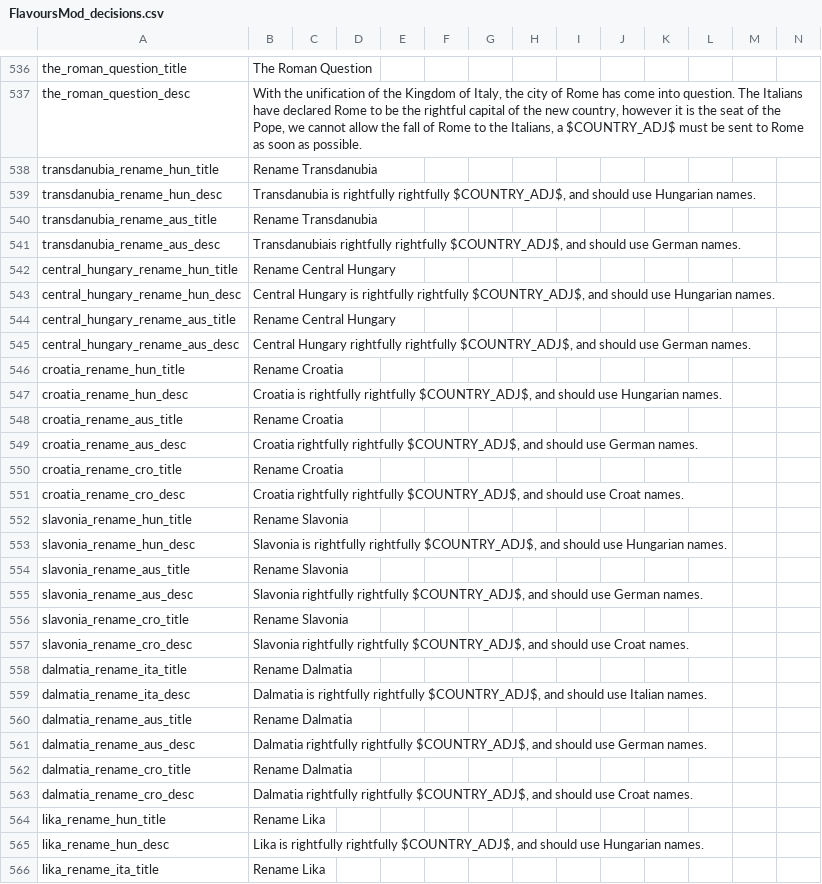
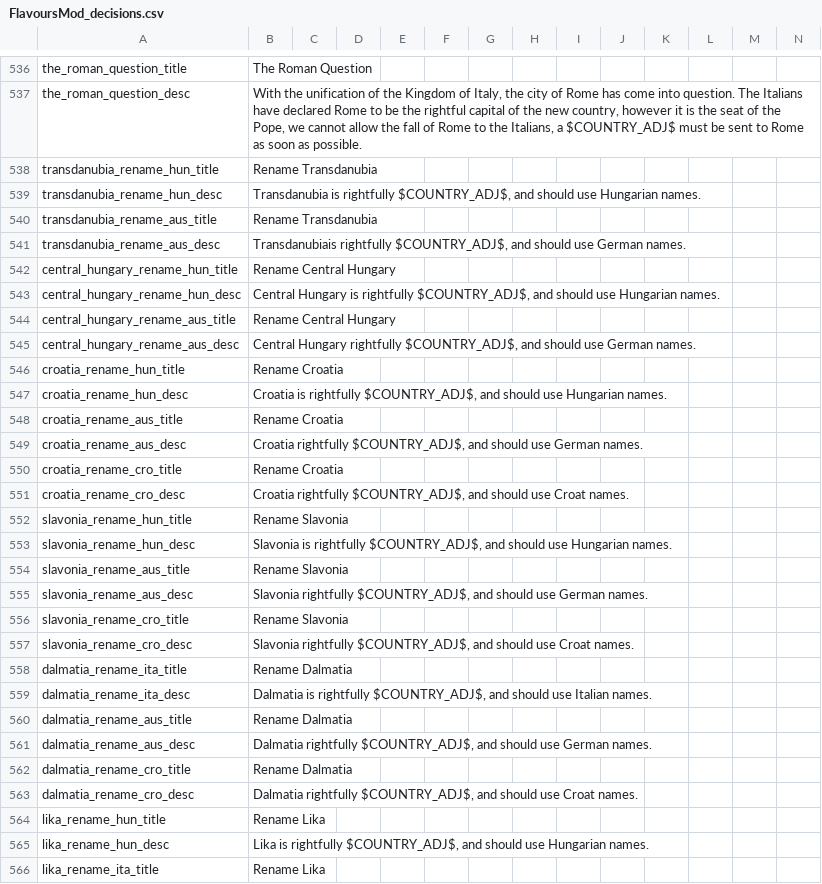
Before and after one commit to AoE-guys/AoE-SP-VERSION-DISCONTINUED-, a CSV file: AOE/localisation/FlavoursMod_decisions.csv, drawn as a sheet; only a part is shown, gaps mark what is left out; the diff covers the shown part only.

Commit message:
rightfully rightfully

```diff
--- a/AOE/localisation/FlavoursMod_decisions.csv
+++ b/AOE/localisation/FlavoursMod_decisions.csv
@@ -538,29 +538,29 @@ the_roman_question_desc;With the unification of the Kingdom of Italy, the city o
 transdanubia_rename_hun_title;Rename Transdanubia;;;;;;;;;;;;;
-transdanubia_rename_hun_desc;Transdanubia is rightfully rightfully $COUNTRY_ADJ$, and should use Hungarian names.;;;;;;;;;;;;;
+transdanubia_rename_hun_desc;Transdanubia is rightfully $COUNTRY_ADJ$, and should use Hungarian names.;;;;;;;;;;;;;
 transdanubia_rename_aus_title;Rename Transdanubia;;;;;;;;;;;;;
-transdanubia_rename_aus_desc;Transdanubiais rightfully rightfully $COUNTRY_ADJ$, and should use German names.;;;;;;;;;;;;;
+transdanubia_rename_aus_desc;Transdanubiais rightfully $COUNTRY_ADJ$, and should use German names.;;;;;;;;;;;;;
 central_hungary_rename_hun_title;Rename Central Hungary;;;;;;;;;;;;;
-central_hungary_rename_hun_desc;Central Hungary is rightfully rightfully $COUNTRY_ADJ$, and should use Hungarian names.;;;;;;;;;;;;;
+central_hungary_rename_hun_desc;Central Hungary is rightfully $COUNTRY_ADJ$, and should use Hungarian names.;;;;;;;;;;;;;
 central_hungary_rename_aus_title;Rename Central Hungary;;;;;;;;;;;;;
-central_hungary_rename_aus_desc;Central Hungary rightfully rightfully $COUNTRY_ADJ$, and should use German names.;;;;;;;;;;;;;
+central_hungary_rename_aus_desc;Central Hungary rightfully $COUNTRY_ADJ$, and should use German names.;;;;;;;;;;;;;
 croatia_rename_hun_title;Rename Croatia;;;;;;;;;;;;;
-croatia_rename_hun_desc;Croatia is rightfully rightfully $COUNTRY_ADJ$, and should use Hungarian names.;;;;;;;;;;;;;
+croatia_rename_hun_desc;Croatia is rightfully $COUNTRY_ADJ$, and should use Hungarian names.;;;;;;;;;;;;;
 croatia_rename_aus_title;Rename Croatia;;;;;;;;;;;;;
-croatia_rename_aus_desc;Croatia rightfully rightfully $COUNTRY_ADJ$, and should use German names.;;;;;;;;;;;;;
+croatia_rename_aus_desc;Croatia rightfully $COUNTRY_ADJ$, and should use German names.;;;;;;;;;;;;;
 croatia_rename_cro_title;Rename Croatia;;;;;;;;;;;;;
-croatia_rename_cro_desc;Croatia rightfully rightfully $COUNTRY_ADJ$, and should use Croat names.;;;;;;;;;;;;;
+croatia_rename_cro_desc;Croatia rightfully $COUNTRY_ADJ$, and should use Croat names.;;;;;;;;;;;;;
 slavonia_rename_hun_title;Rename Slavonia;;;;;;;;;;;;;
-slavonia_rename_hun_desc;Slavonia is rightfully rightfully $COUNTRY_ADJ$, and should use Hungarian names.;;;;;;;;;;;;;
+slavonia_rename_hun_desc;Slavonia is rightfully $COUNTRY_ADJ$, and should use Hungarian names.;;;;;;;;;;;;;
 slavonia_rename_aus_title;Rename Slavonia;;;;;;;;;;;;;
-slavonia_rename_aus_desc;Slavonia rightfully rightfully $COUNTRY_ADJ$, and should use German names.;;;;;;;;;;;;;
+slavonia_rename_aus_desc;Slavonia rightfully $COUNTRY_ADJ$, and should use German names.;;;;;;;;;;;;;
 slavonia_rename_cro_title;Rename Slavonia;;;;;;;;;;;;;
-slavonia_rename_cro_desc;Slavonia rightfully rightfully $COUNTRY_ADJ$, and should use Croat names.;;;;;;;;;;;;;
+slavonia_rename_cro_desc;Slavonia rightfully $COUNTRY_ADJ$, and should use Croat names.;;;;;;;;;;;;;
 dalmatia_rename_ita_title;Rename Dalmatia;;;;;;;;;;;;;
-dalmatia_rename_ita_desc;Dalmatia is rightfully rightfully $COUNTRY_ADJ$, and should use Italian names.;;;;;;;;;;;;;
+dalmatia_rename_ita_desc;Dalmatia is rightfully $COUNTRY_ADJ$, and should use Italian names.;;;;;;;;;;;;;
 dalmatia_rename_aus_title;Rename Dalmatia;;;;;;;;;;;;;
-dalmatia_rename_aus_desc;Dalmatia rightfully rightfully $COUNTRY_ADJ$, and should use German names.;;;;;;;;;;;;;
+dalmatia_rename_aus_desc;Dalmatia rightfully $COUNTRY_ADJ$, and should use German names.;;;;;;;;;;;;;
 dalmatia_rename_cro_title;Rename Dalmatia;;;;;;;;;;;;;
-dalmatia_rename_cro_desc;Dalmatia rightfully rightfully $COUNTRY_ADJ$, and should use Croat names.;;;;;;;;;;;;;
+dalmatia_rename_cro_desc;Dalmatia rightfully $COUNTRY_ADJ$, and should use Croat names.;;;;;;;;;;;;;
 lika_rename_hun_title;Rename Lika;;;;;;;;;;;;;
-lika_rename_hun_desc;Lika is rightfully rightfully $COUNTRY_ADJ$, and should use Hungarian names.;;;;;;;;;;;;;
+lika_rename_hun_desc;Lika is rightfully $COUNTRY_ADJ$, and should use Hungarian names.;;;;;;;;;;;;;
 lika_rename_ita_title;Rename Lika;;;;;;;;;;;;;
```
Also changed, not shown: 82 edited cells elsewhere in this file.
